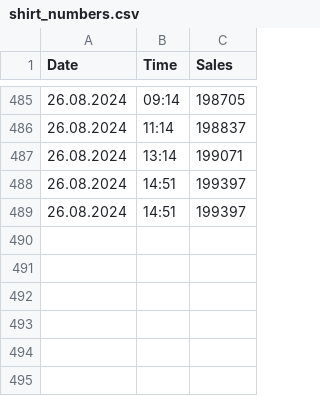
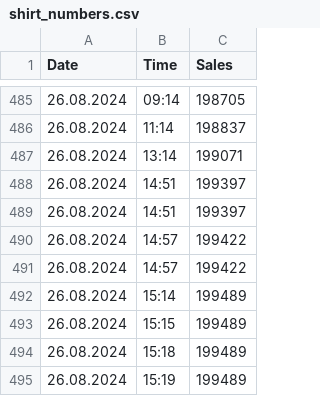
Before and after one commit to seylab/checkGsShirtSales, a CSV file: shirt_numbers.csv, drawn as a sheet; only a part is shown, gaps mark what is left out.

Commit message:
Adjusted shirt_numbers.csv

```diff
--- a/shirt_numbers.csv
+++ b/shirt_numbers.csv
@@ -489 +489,7 @@ Date,Time,Sales
 26.08.2024,14:51,199397
+26.08.2024,14:57,199422
+26.08.2024,14:57,199422
+26.08.2024,15:14,199489
+26.08.2024,15:15,199489
+26.08.2024,15:18,199489
+26.08.2024,15:19,199489
```
Also changed, not shown: 1 other file.
